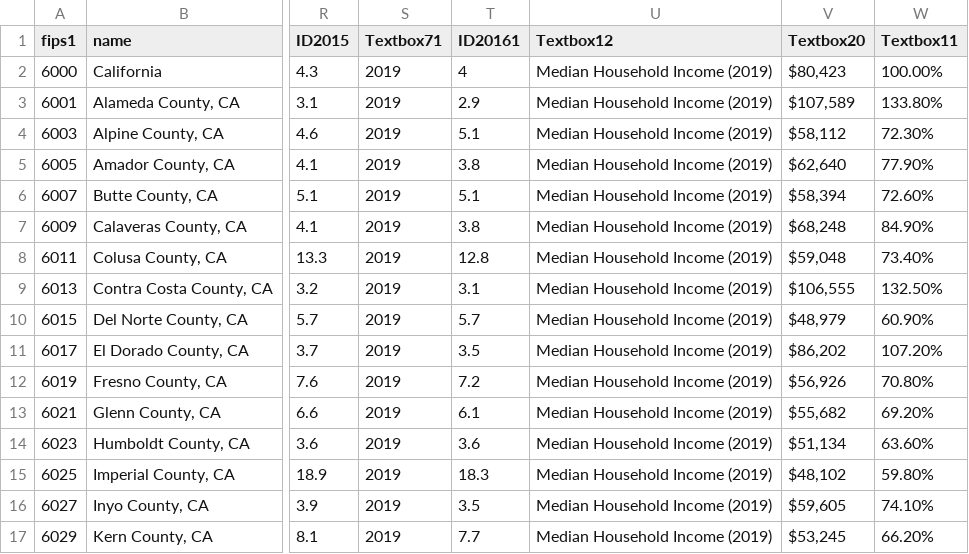
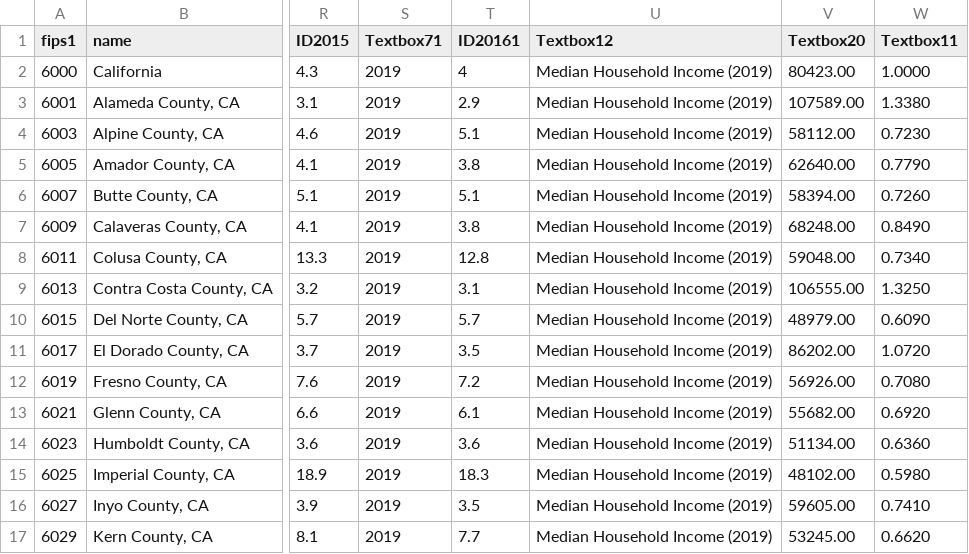
Before and after one commit to mtmcphail/Group1, a CSV file: Data/UnemploymentReport_CA.csv, drawn as a sheet; only a part is shown, gaps mark what is left out; the diff covers the shown part only; the diff names each change by its address in the sheet, - before the commit and + after, or states it on an @@ line.

```diff
--- a/Data/UnemploymentReport_CA.csv
+++ b/Data/UnemploymentReport_CA.csv
-V2 (Textbox20): $80,423
+V2 (Textbox20): 80423.00
-W2 (Textbox11): 100.00%
+W2 (Textbox11): 1.0000
-V3 (Textbox20): $107,589
+V3 (Textbox20): 107589.00
-W3 (Textbox11): 133.80%
+W3 (Textbox11): 1.3380
-V4 (Textbox20): $58,112
+V4 (Textbox20): 58112.00
-W4 (Textbox11): 72.30%
+W4 (Textbox11): 0.7230
-V5 (Textbox20): $62,640
+V5 (Textbox20): 62640.00
-W5 (Textbox11): 77.90%
+W5 (Textbox11): 0.7790
-V6 (Textbox20): $58,394
+V6 (Textbox20): 58394.00
-W6 (Textbox11): 72.60%
+W6 (Textbox11): 0.7260
-V7 (Textbox20): $68,248
+V7 (Textbox20): 68248.00
-W7 (Textbox11): 84.90%
+W7 (Textbox11): 0.8490
-V8 (Textbox20): $59,048
+V8 (Textbox20): 59048.00
-W8 (Textbox11): 73.40%
+W8 (Textbox11): 0.7340
-V9 (Textbox20): $106,555
+V9 (Textbox20): 106555.00
-W9 (Textbox11): 132.50%
+W9 (Textbox11): 1.3250
-V10 (Textbox20): $48,979
+V10 (Textbox20): 48979.00
-W10 (Textbox11): 60.90%
+W10 (Textbox11): 0.6090
-V11 (Textbox20): $86,202
+V11 (Textbox20): 86202.00
-W11 (Textbox11): 107.20%
+W11 (Textbox11): 1.0720
-V12 (Textbox20): $56,926
+V12 (Textbox20): 56926.00
-W12 (Textbox11): 70.80%
+W12 (Textbox11): 0.7080
-V13 (Textbox20): $55,682
+V13 (Textbox20): 55682.00
-W13 (Textbox11): 69.20%
+W13 (Textbox11): 0.6920
-V14 (Textbox20): $51,134
+V14 (Textbox20): 51134.00
-W14 (Textbox11): 63.60%
+W14 (Textbox11): 0.6360
-V15 (Textbox20): $48,102
+V15 (Textbox20): 48102.00
-W15 (Textbox11): 59.80%
+W15 (Textbox11): 0.5980
-V16 (Textbox20): $59,605
+V16 (Textbox20): 59605.00
-W16 (Textbox11): 74.10%
+W16 (Textbox11): 0.7410
-V17 (Textbox20): $53,245
+V17 (Textbox20): 53245.00
-W17 (Textbox11): 66.20%
+W17 (Textbox11): 0.6620
```
Also changed, not shown: 86 edited cells elsewhere in this file, 2 other files.
